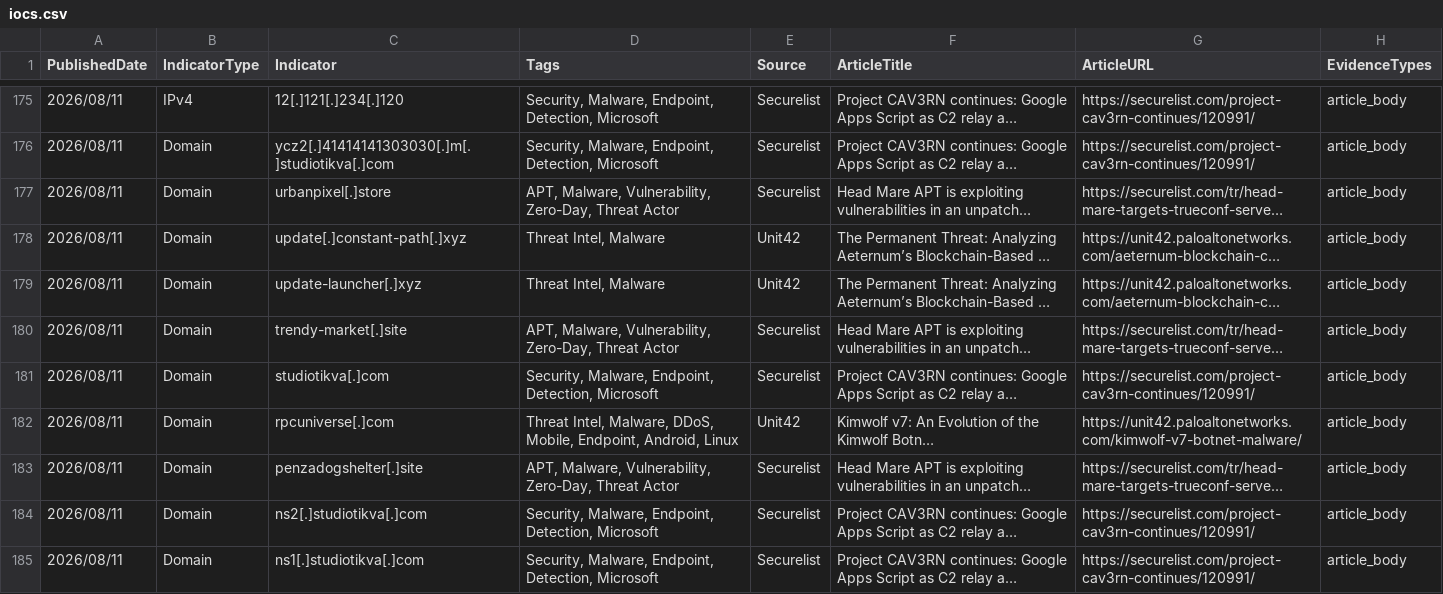
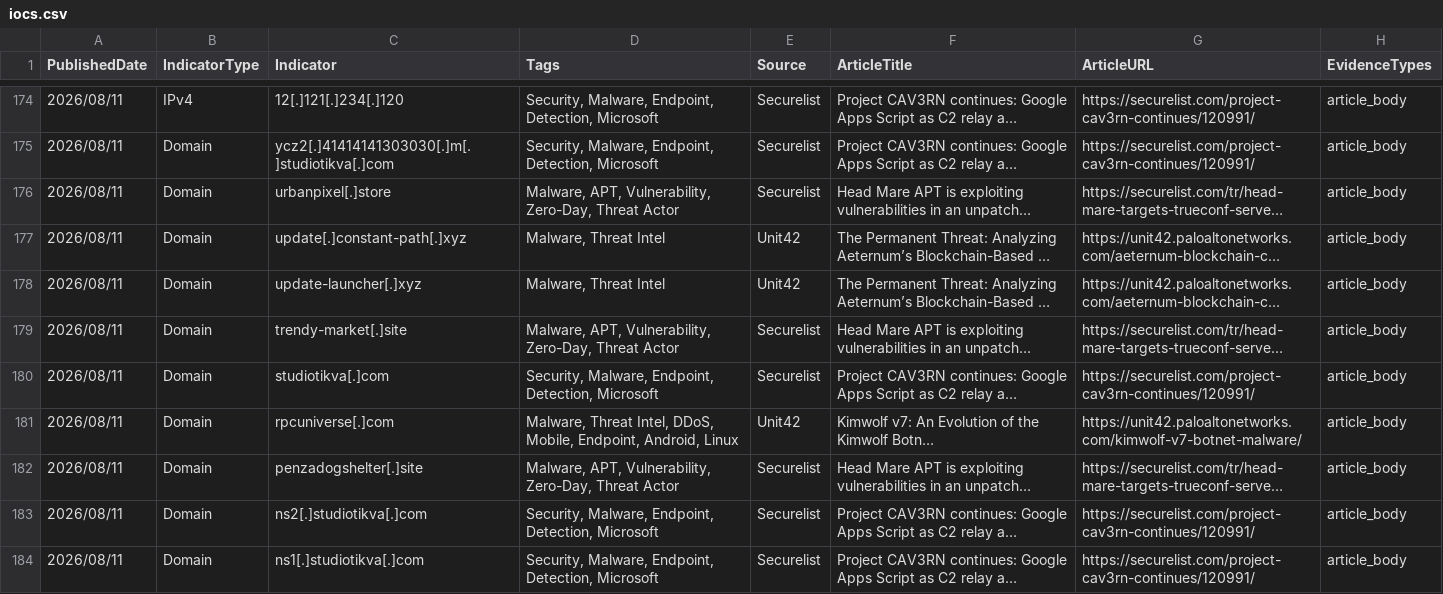
Before and after one commit to ag3tak0/SecurityNews-Public, a CSV file: iocs.csv, drawn as a sheet; only a part is shown, gaps mark what is left out; long unchanged cells end in …; addresses are those after the commit; the diff covers the shown part only; the diff names each change by its address in the sheet, - before the commit and + after, or states it on an @@ line.

```diff
--- a/iocs.csv
+++ b/iocs.csv
-D176 (Tags): APT, Malware, Vulnerability, Zero-Day,…
+D176 (Tags): Malware, APT, Vulnerability, Zero-Day,…
-D177:D178 (Tags): Threat Intel, Malware
+D177:D178 (Tags): Malware, Threat Intel
-D179 (Tags): APT, Malware, Vulnerability, Zero-Day,…
+D179 (Tags): Malware, APT, Vulnerability, Zero-Day,…
-D181 (Tags): Threat Intel, Malware, DDoS, Mobile,…
+D181 (Tags): Malware, Threat Intel, DDoS, Mobile,…
-D182 (Tags): APT, Malware, Vulnerability, Zero-Day,…
+D182 (Tags): Malware, APT, Vulnerability, Zero-Day,…
```
Also changed, not shown: 2 added rows, 3 removed rows and 61 edited cells elsewhere in this file, 3 other files.
